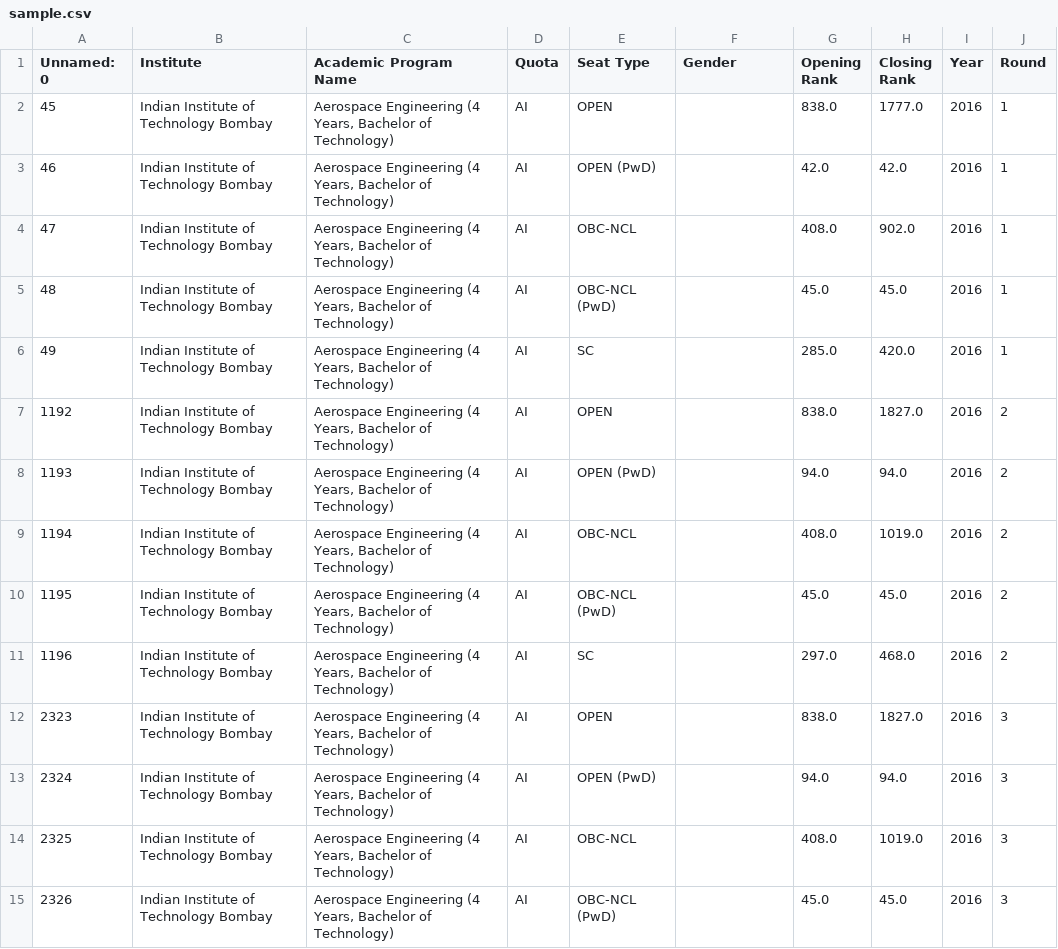
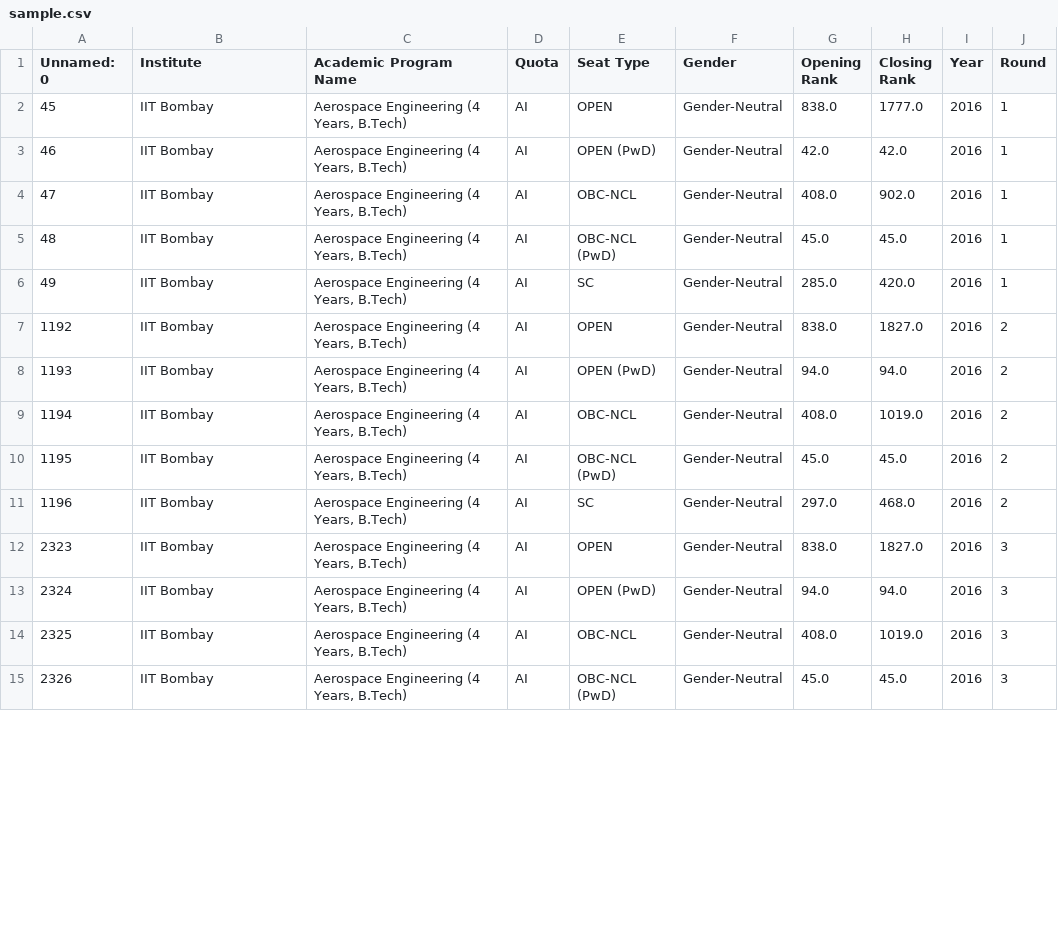
Before and after one commit to bOrax10/josaa-analysis, a CSV file: sample.csv, drawn as a sheet; only a part is shown; the diff covers the shown part only.

Commit message:
Added Institute also to filter

```diff
--- a/sample.csv
+++ b/sample.csv
@@ -1,15 +1,15 @@
 Unnamed: 0,Institute,Academic Program Name,Quota,Seat Type,Gender,Opening Rank,Closing Rank,Year,Round
-45,Indian Institute of Technology Bombay,"Aerospace Engineering (4 Years, Bachelor of Technology)",AI,OPEN,,838.0,1777.0,2016,1
-46,Indian Institute of Technology Bombay,"Aerospace Engineering (4 Years, Bachelor of Technology)",AI,OPEN (PwD),,42.0,42.0,2016,1
-47,Indian Institute of Technology Bombay,"Aerospace Engineering (4 Years, Bachelor of Technology)",AI,OBC-NCL,,408.0,902.0,2016,1
-48,Indian Institute of Technology Bombay,"Aerospace Engineering (4 Years, Bachelor of Technology)",AI,OBC-NCL (PwD),,45.0,45.0,2016,1
-49,Indian Institute of Technology Bombay,"Aerospace Engineering (4 Years, Bachelor of Technology)",AI,SC,,285.0,420.0,2016,1
-1192,Indian Institute of Technology Bombay,"Aerospace Engineering (4 Years, Bachelor of Technology)",AI,OPEN,,838.0,1827.0,2016,2
-1193,Indian Institute of Technology Bombay,"Aerospace Engineering (4 Years, Bachelor of Technology)",AI,OPEN (PwD),,94.0,94.0,2016,2
-1194,Indian Institute of Technology Bombay,"Aerospace Engineering (4 Years, Bachelor of Technology)",AI,OBC-NCL,,408.0,1019.0,2016,2
-1195,Indian Institute of Technology Bombay,"Aerospace Engineering (4 Years, Bachelor of Technology)",AI,OBC-NCL (PwD),,45.0,45.0,2016,2
-1196,Indian Institute of Technology Bombay,"Aerospace Engineering (4 Years, Bachelor of Technology)",AI,SC,,297.0,468.0,2016,2
-2323,Indian Institute of Technology Bombay,"Aerospace Engineering (4 Years, Bachelor of Technology)",AI,OPEN,,838.0,1827.0,2016,3
-2324,Indian Institute of Technology Bombay,"Aerospace Engineering (4 Years, Bachelor of Technology)",AI,OPEN (PwD),,94.0,94.0,2016,3
-2325,Indian Institute of Technology Bombay,"Aerospace Engineering (4 Years, Bachelor of Technology)",AI,OBC-NCL,,408.0,1019.0,2016,3
-2326,Indian Institute of Technology Bombay,"Aerospace Engineering (4 Years, Bachelor of Technology)",AI,OBC-NCL (PwD),,45.0,45.0,2016,3
+45,IIT Bombay,"Aerospace Engineering (4 Years, B.Tech)",AI,OPEN,Gender-Neutral,838.0,1777.0,2016,1
+46,IIT Bombay,"Aerospace Engineering (4 Years, B.Tech)",AI,OPEN (PwD),Gender-Neutral,42.0,42.0,2016,1
+47,IIT Bombay,"Aerospace Engineering (4 Years, B.Tech)",AI,OBC-NCL,Gender-Neutral,408.0,902.0,2016,1
+48,IIT Bombay,"Aerospace Engineering (4 Years, B.Tech)",AI,OBC-NCL (PwD),Gender-Neutral,45.0,45.0,2016,1
+49,IIT Bombay,"Aerospace Engineering (4 Years, B.Tech)",AI,SC,Gender-Neutral,285.0,420.0,2016,1
+1192,IIT Bombay,"Aerospace Engineering (4 Years, B.Tech)",AI,OPEN,Gender-Neutral,838.0,1827.0,2016,2
+1193,IIT Bombay,"Aerospace Engineering (4 Years, B.Tech)",AI,OPEN (PwD),Gender-Neutral,94.0,94.0,2016,2
+1194,IIT Bombay,"Aerospace Engineering (4 Years, B.Tech)",AI,OBC-NCL,Gender-Neutral,408.0,1019.0,2016,2
+1195,IIT Bombay,"Aerospace Engineering (4 Years, B.Tech)",AI,OBC-NCL (PwD),Gender-Neutral,45.0,45.0,2016,2
+1196,IIT Bombay,"Aerospace Engineering (4 Years, B.Tech)",AI,SC,Gender-Neutral,297.0,468.0,2016,2
+2323,IIT Bombay,"Aerospace Engineering (4 Years, B.Tech)",AI,OPEN,Gender-Neutral,838.0,1827.0,2016,3
+2324,IIT Bombay,"Aerospace Engineering (4 Years, B.Tech)",AI,OPEN (PwD),Gender-Neutral,94.0,94.0,2016,3
+2325,IIT Bombay,"Aerospace Engineering (4 Years, B.Tech)",AI,OBC-NCL,Gender-Neutral,408.0,1019.0,2016,3
+2326,IIT Bombay,"Aerospace Engineering (4 Years, B.Tech)",AI,OBC-NCL (PwD),Gender-Neutral,45.0,45.0,2016,3
```
Also changed, not shown: 48 edited cells elsewhere in this file, 4 other files.
